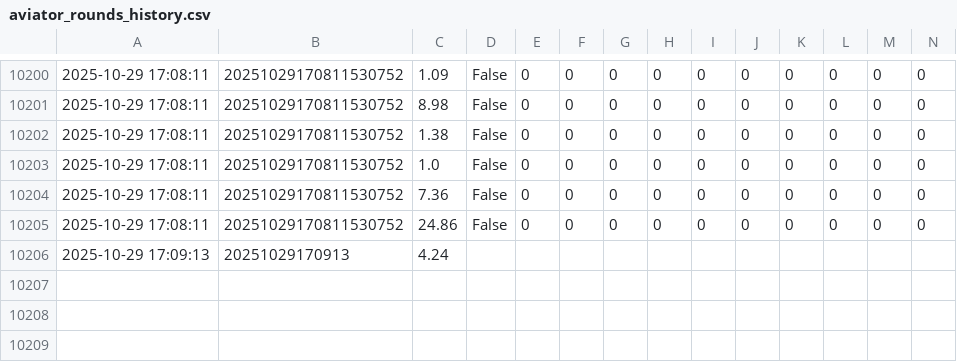
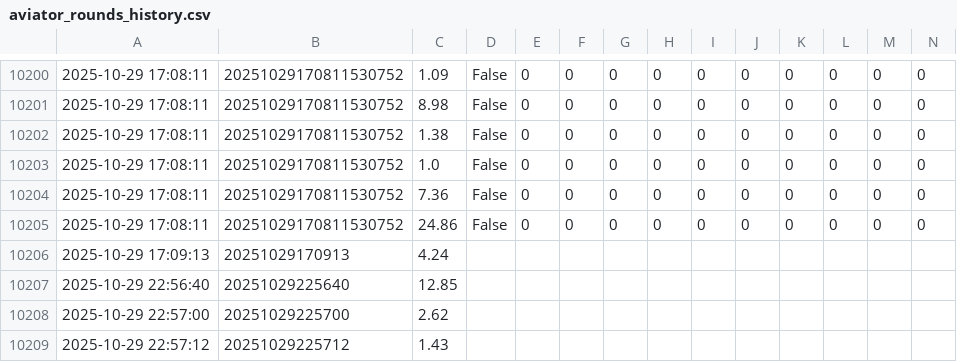
Before and after one commit to PavanKalyan321/ProjectBot, a CSV file: backend/aviator_rounds_history.csv, drawn as a sheet; only a part is shown, gaps mark what is left out; rows hold the shown columns only; the diff names each change by its address in the sheet, - before the commit and + after, or states it on an @@ line.

```diff
--- a/backend/aviator_rounds_history.csv
+++ b/backend/aviator_rounds_history.csv
+row 10207: 2025-10-29 22:56:40 | 20251029225640 | 12.85
+row 10208: 2025-10-29 22:57:00 | 20251029225700 | 2.62
+row 10209: 2025-10-29 22:57:12 | 20251029225712 | 1.43
```
Also changed, not shown: backend/bet_history.csv, backend/bot_automl_performance.csv.
